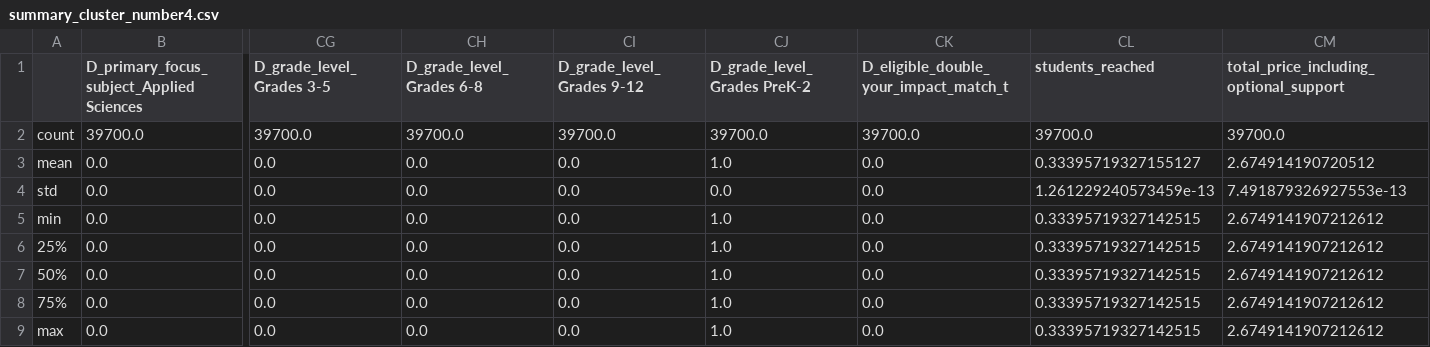
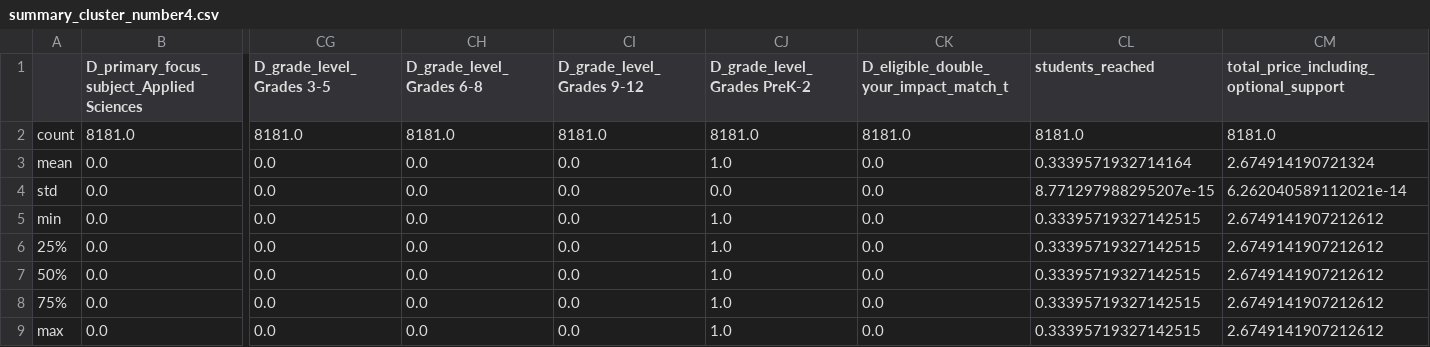
Before and after one commit to pete-rodrigue/ML_spring_2019, a CSV file: exercise four/figures/summary_cluster_number4.csv, drawn as a sheet; only a part is shown, gaps mark what is left out; removed rows and columns are numbered as before the commit, all else as after; rows hold the shown columns only; the diff names each change by its address in the sheet, - before the commit and + after, or states it on an @@ line.

```diff
--- a/exercise four/figures/summary_cluster_number4.csv
+++ b/exercise four/figures/summary_cluster_number4.csv
-row 2: count | 39700.0 | 39700.0 | 39700.0 | 39700.0 | 39700.0 | 39700.0 | 39700.0 | 39700.0
+row 2: count | 8181.0 | 8181.0 | 8181.0 | 8181.0 | 8181.0 | 8181.0 | 8181.0 | 8181.0
-CL3 (students_reached): 0.33395719327155127
+CL3 (students_reached): 0.3339571932714164
-CM3: 2.674914190720512
+CM3: 2.674914190721324
-CL4 (students_reached): 1.261229240573459e-13
+CL4 (students_reached): 8.771297988295207e-15
-CM4: 7.491879326927553e-13
+CM4: 6.262040589112021e-14
```
Also changed, not shown: exercise four/figures/summary_cluster_number0.csv, exercise four/figures/summary_cluster_number1.csv, 4 other files.
